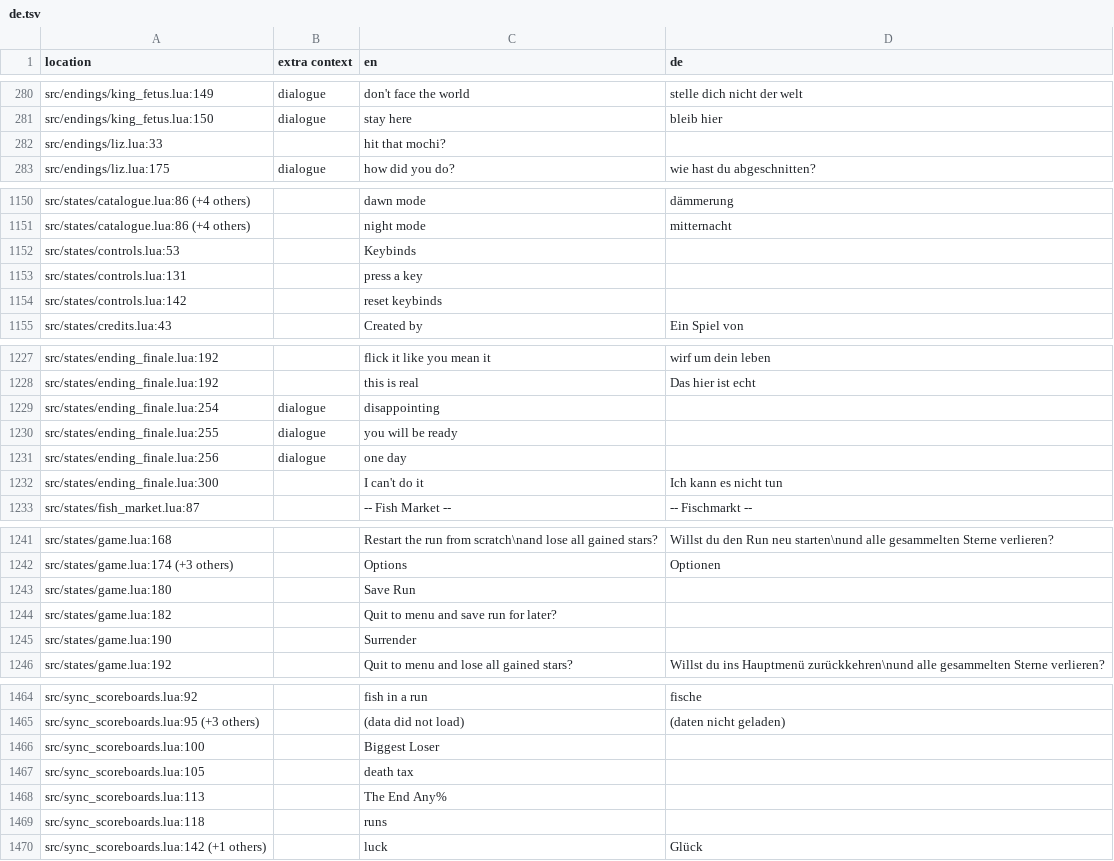
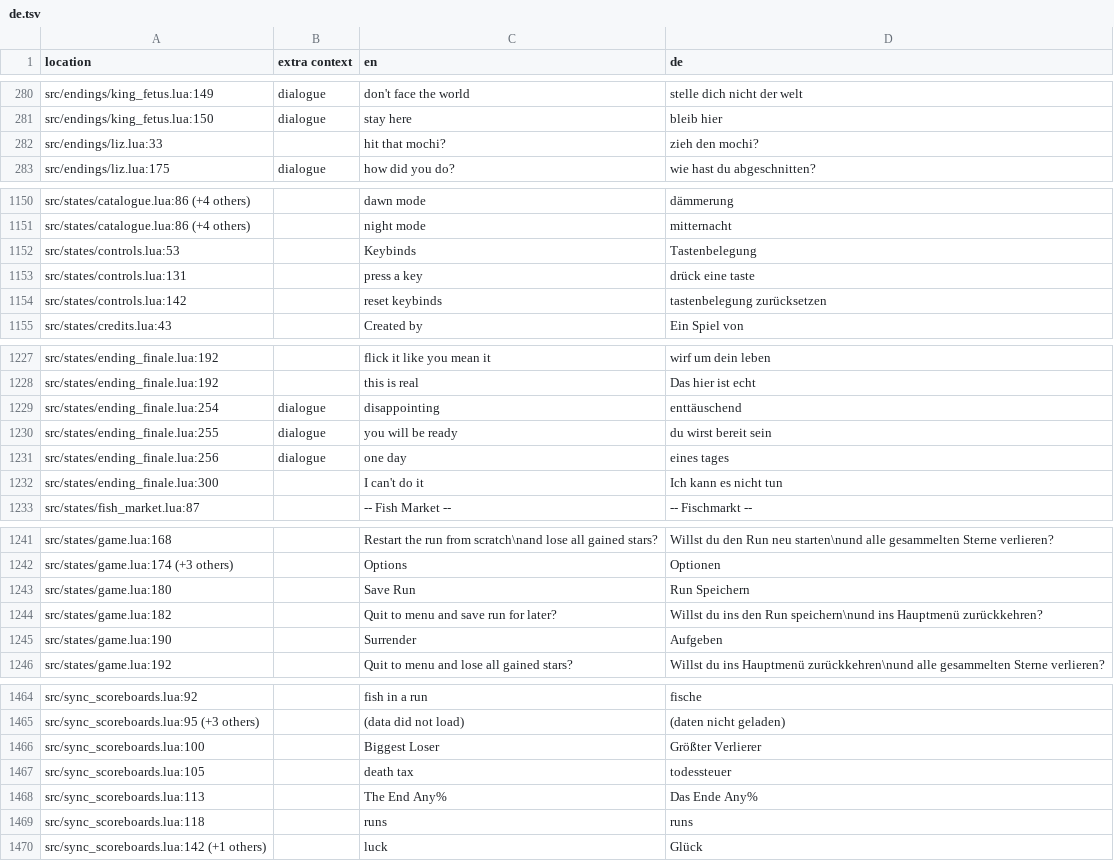
Before and after one commit to 1bardesign/dhne-translation, a TSV file: de.tsv, drawn as a sheet; only a part is shown, gaps mark what is left out; the diff covers the shown part only.

```diff
--- a/de.tsv
+++ b/de.tsv
@@ -281,3 +281,3 @@ src/endings/king_fetus.lua:149	dialogue	don't face the world	stelle dich nicht d
 src/endings/king_fetus.lua:150	dialogue	stay here	bleib hier
-src/endings/liz.lua:33		hit that mochi?	
+src/endings/liz.lua:33		hit that mochi?	zieh den mochi?
 src/endings/liz.lua:175	dialogue	how did you do?	wie hast du abgeschnitten?
@@ -1151,5 +1151,5 @@ src/states/catalogue.lua:86 (+4 others)		dawn mode	dämmerung
 src/states/catalogue.lua:86 (+4 others)		night mode	mitternacht
-src/states/controls.lua:53		Keybinds	
-src/states/controls.lua:131		press a key	
-src/states/controls.lua:142		reset keybinds	
+src/states/controls.lua:53		Keybinds	Tastenbelegung
+src/states/controls.lua:131		press a key	drück eine taste
+src/states/controls.lua:142		reset keybinds	tastenbelegung zurücksetzen
 src/states/credits.lua:43		Created by	Ein Spiel von
@@ -1228,5 +1228,5 @@ src/states/ending_finale.lua:192		flick it like you mean it	wirf um dein leben
 src/states/ending_finale.lua:192		this is real	Das hier ist echt
-src/states/ending_finale.lua:254	dialogue	disappointing	
-src/states/ending_finale.lua:255	dialogue	you will be ready	
-src/states/ending_finale.lua:256	dialogue	one day	
+src/states/ending_finale.lua:254	dialogue	disappointing	enttäuschend
+src/states/ending_finale.lua:255	dialogue	you will be ready	du wirst bereit sein
+src/states/ending_finale.lua:256	dialogue	one day	eines tages
 src/states/ending_finale.lua:300		I can't do it	Ich kann es nicht tun
@@ -1242,5 +1242,5 @@ src/states/game.lua:168		Restart the run from scratch\nand lose all gained stars
 src/states/game.lua:174 (+3 others)		Options	Optionen
-src/states/game.lua:180		Save Run	
-src/states/game.lua:182		Quit to menu and save run for later?	
-src/states/game.lua:190		Surrender	
+src/states/game.lua:180		Save Run	Run Speichern
+src/states/game.lua:182		Quit to menu and save run for later?	Willst du ins den Run speichern\nund ins Hauptmenü zurückkehren?
+src/states/game.lua:190		Surrender	Aufgeben
 src/states/game.lua:192		Quit to menu and lose all gained stars?	Willst du ins Hauptmenü zurückkehren\nund alle gesammelten Sterne verlieren?
@@ -1465,6 +1465,6 @@ src/sync_scoreboards.lua:92		fish in a run	fische
 src/sync_scoreboards.lua:95 (+3 others)		(data did not load)	(daten nicht geladen)
-src/sync_scoreboards.lua:100		Biggest Loser	
-src/sync_scoreboards.lua:105		death tax	
-src/sync_scoreboards.lua:113		The End Any%	
-src/sync_scoreboards.lua:118		runs	
+src/sync_scoreboards.lua:100		Biggest Loser	Größter Verlierer
+src/sync_scoreboards.lua:105		death tax	todessteuer
+src/sync_scoreboards.lua:113		The End Any%	Das Ende Any%
+src/sync_scoreboards.lua:118		runs	runs
 src/sync_scoreboards.lua:142 (+1 others)		luck	Glück
```
Also changed, not shown: 20 edited cells elsewhere in this file, de_notes.tsv.
